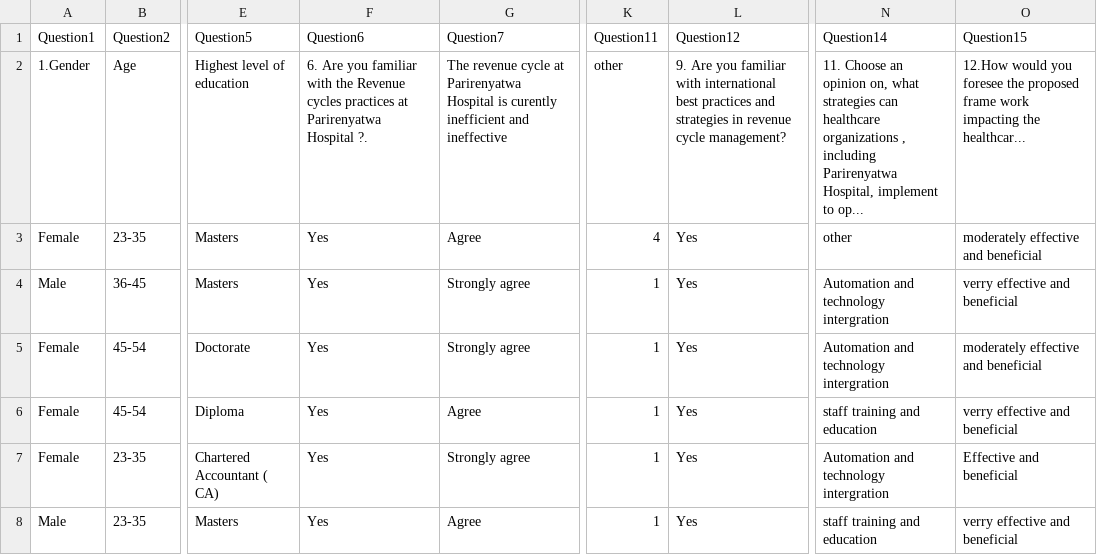
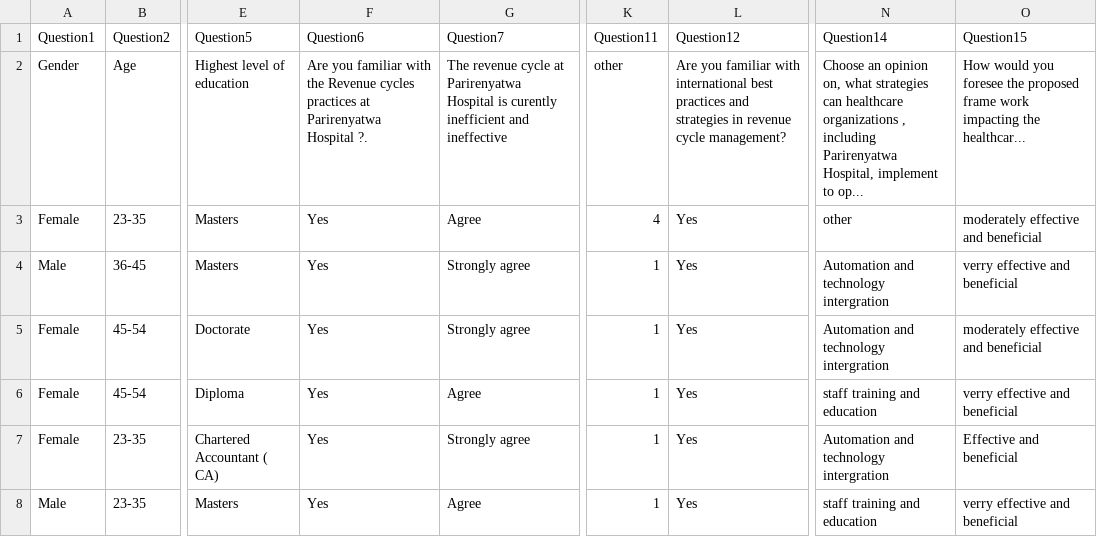
Before and after one commit to LaskerB/Fortunate-Gondora, a CSV file: A FRAME WORK TO PROMOTE EFFICIENCY AND EFFECTIVENESS IN HEALTHCARE REVENUE CYCLE .(1-52).csv, drawn as a sheet; only a part is shown, gaps mark what is left out; the diff names each change by its address in the sheet, - before the commit and + after, or states it on an @@ line.

Commit message:
Add files via upload

```diff
--- a/A FRAME WORK TO PROMOTE EFFICIENCY AND EFFECTIVENESS IN HEALTHCARE REVENUE CYCLE .(1-52).csv
+++ b/A FRAME WORK TO PROMOTE EFFICIENCY AND EFFECTIVENESS IN HEALTHCARE REVENUE CYCLE .(1-52).csv
-A2 (Question1): 1.Gender
+A2 (Question1): Gender
-F2 (Question6): 6. Are you…
+F2 (Question6): Are you…
-L2 (Question12): 9. Are you…
+L2 (Question12): Are you…
-N2 (Question14): 11. Choose an…
+N2 (Question14): Choose an…
-O2 (Question15): 12.How would you…
+O2 (Question15): How would you…
```
